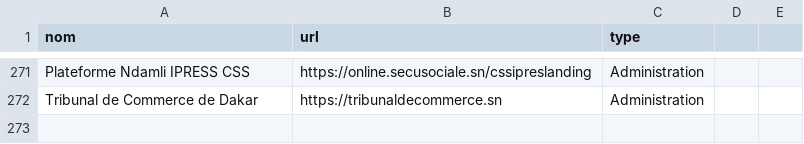
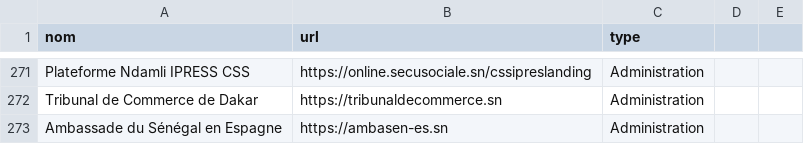
Before and after one commit to senegalouvert/annuaire-sites-publics-senegal, a CSV file: data/annuaire.csv, drawn as a sheet; only a part is shown, gaps mark what is left out; the diff names each change by its address in the sheet, - before the commit and + after, or states it on an @@ line.

Commit message:
feat(data): add ambassade Espagne

```diff
--- a/data/annuaire.csv
+++ b/data/annuaire.csv
+row 273: Ambassade du Sénégal en Espagne | https://ambasen-es.sn | Administration
```
